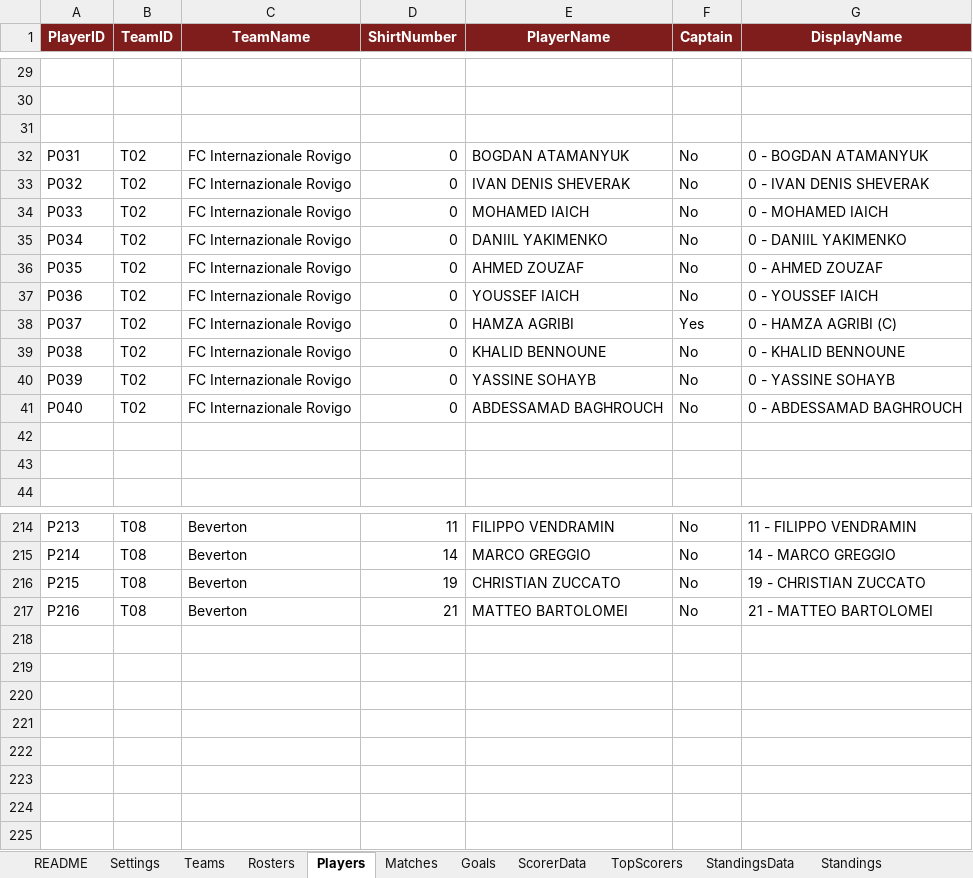
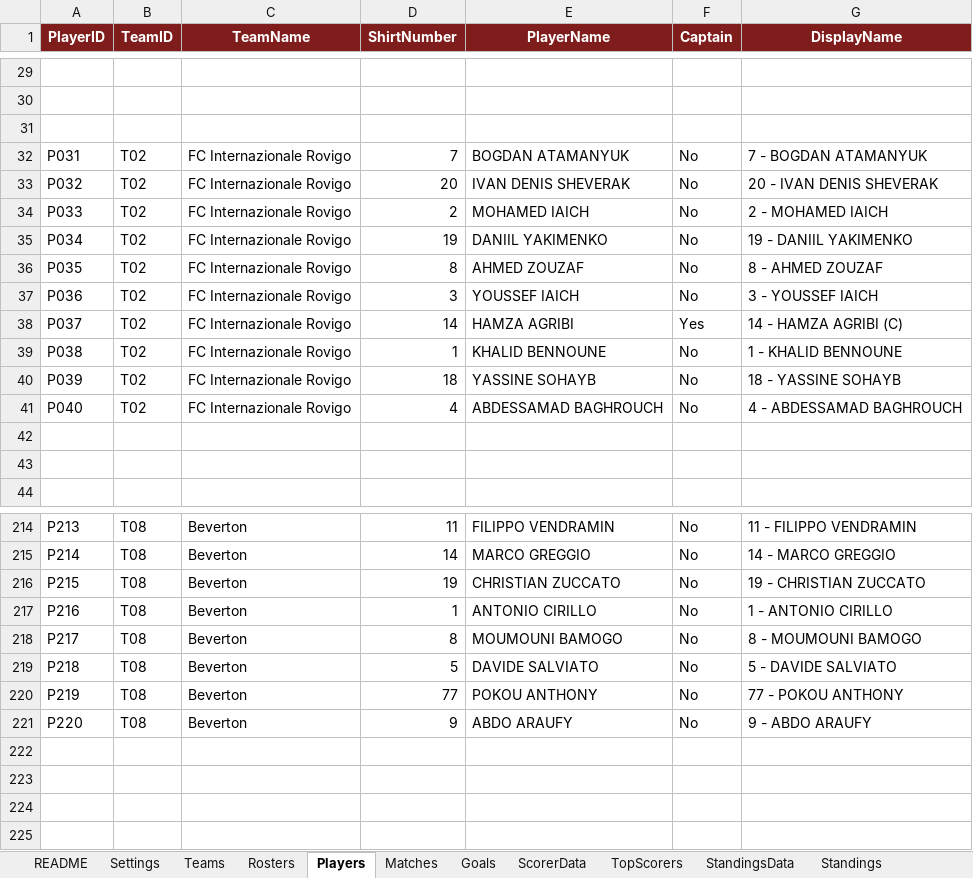
Before and after one commit to Danielm222/12orebosaro, an Excel workbook: 12HBosaro_manager.xlsx, sheet Players, drawn as a sheet; only a part is shown, gaps mark what is left out; values as stored, in another font and other column widths than the file's, no borders; the diff covers the shown part only; the diff names each change by its address in the sheet, - before the commit and + after, or states it on an @@ line.

```diff
--- a/12HBosaro_manager.xlsx (sheet Players)
+++ b/12HBosaro_manager.xlsx (sheet Players)
-D32 (ShirtNumber): 0
+D32 (ShirtNumber): 7
-G32 (DisplayName): 0 - BOGDAN ATAMANYUK
+G32 (DisplayName): 7 - BOGDAN ATAMANYUK
-D33 (ShirtNumber): 0
+D33 (ShirtNumber): 20
-G33 (DisplayName): 0 - IVAN DENIS SHEVERAK
+G33 (DisplayName): 20 - IVAN DENIS SHEVERAK
-D34 (ShirtNumber): 0
+D34 (ShirtNumber): 2
-G34 (DisplayName): 0 - MOHAMED IAICH
+G34 (DisplayName): 2 - MOHAMED IAICH
-D35 (ShirtNumber): 0
+D35 (ShirtNumber): 19
-G35 (DisplayName): 0 - DANIIL YAKIMENKO
+G35 (DisplayName): 19 - DANIIL YAKIMENKO
-D36 (ShirtNumber): 0
+D36 (ShirtNumber): 8
-G36 (DisplayName): 0 - AHMED ZOUZAF
+G36 (DisplayName): 8 - AHMED ZOUZAF
-D37 (ShirtNumber): 0
+D37 (ShirtNumber): 3
-G37 (DisplayName): 0 - YOUSSEF IAICH
+G37 (DisplayName): 3 - YOUSSEF IAICH
-D38 (ShirtNumber): 0
+D38 (ShirtNumber): 14
-G38 (DisplayName): 0 - HAMZA AGRIBI (C)
+G38 (DisplayName): 14 - HAMZA AGRIBI (C)
-D39 (ShirtNumber): 0
+D39 (ShirtNumber): 1
-G39 (DisplayName): 0 - KHALID BENNOUNE
+G39 (DisplayName): 1 - KHALID BENNOUNE
-D40 (ShirtNumber): 0
+D40 (ShirtNumber): 18
-G40 (DisplayName): 0 - YASSINE SOHAYB
+G40 (DisplayName): 18 - YASSINE SOHAYB
-D41 (ShirtNumber): 0
+D41 (ShirtNumber): 4
-G41 (DisplayName): 0 - ABDESSAMAD BAGHROUCH
+G41 (DisplayName): 4 - ABDESSAMAD BAGHROUCH
-D217 (ShirtNumber): 21
+D217 (ShirtNumber): 1
-E217 (PlayerName): MATTEO BARTOLOMEI
+E217 (PlayerName): ANTONIO CIRILLO
-G217 (DisplayName): 21 - MATTEO BARTOLOMEI
+G217 (DisplayName): 1 - ANTONIO CIRILLO
-row 218: (empty)
+row 218: P217 | T08 | Beverton | 8 | MOUMOUNI BAMOGO | No | 8 - MOUMOUNI BAMOGO
-row 219: (empty)
+row 219: P218 | T08 | Beverton | 5 | DAVIDE SALVIATO | No | 5 - DAVIDE SALVIATO
-row 220: (empty)
+row 220: P219 | T08 | Beverton | 77 | POKOU ANTHONY | No | 77 - POKOU ANTHONY
-row 221: (empty)
+row 221: P220 | T08 | Beverton | 9 | ABDO ARAUFY | No | 9 - ABDO ARAUFY
```
Also changed, not shown: 26 edited cells elsewhere in this sheet, sheet Export, sheet Goals, sheet TopScorers, sheet ScorerData, sheet Standings, sheet StandingsData, 5 more sheets, formulas that keep their value.
